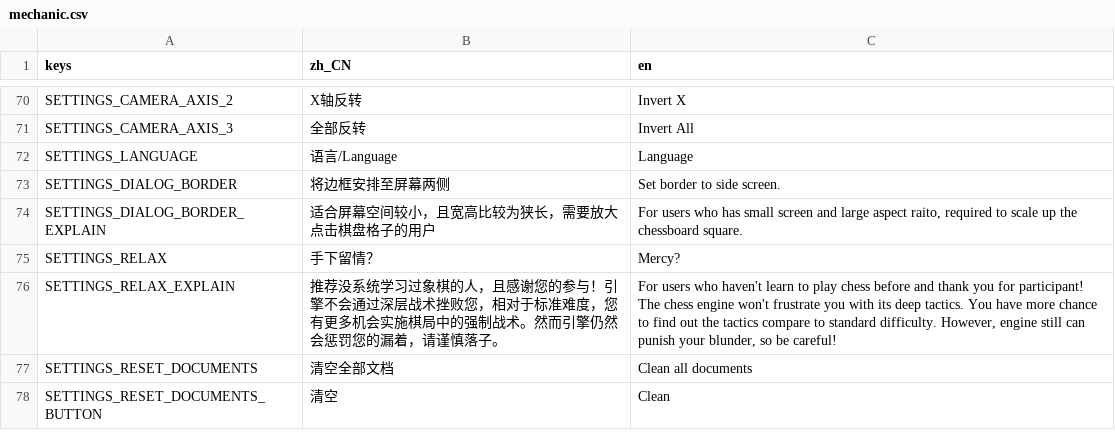
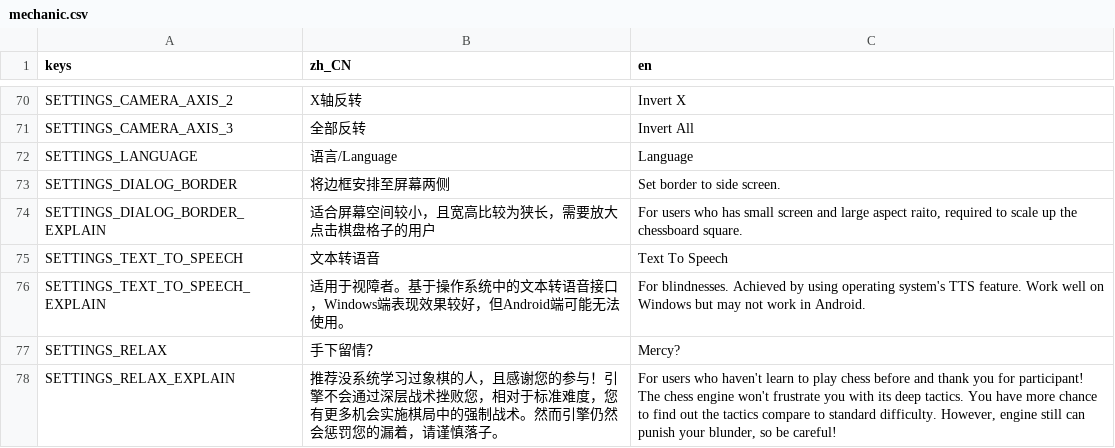
Before and after one commit to godothub/siamese_chess, a CSV file: assets/text/mechanic.csv, drawn as a sheet; only a part is shown, gaps mark what is left out; the shorter side is filled out with more unchanged rows.

```diff
--- a/assets/text/mechanic.csv
+++ b/assets/text/mechanic.csv
@@ -74,2 +74,4 @@ SETTINGS_DIALOG_BORDER,"将边框安排至屏幕两侧","Set border to side scre
 SETTINGS_DIALOG_BORDER_EXPLAIN,"适合屏幕空间较小，且宽高比较为狭长，需要放大点击棋盘格子的用户","For users who has small screen and large aspect raito, required to scale up the chessboard square."
+SETTINGS_TEXT_TO_SPEECH,"文本转语音","Text To Speech"
+SETTINGS_TEXT_TO_SPEECH_EXPLAIN,"适用于视障者。基于操作系统中的文本转语音接口，Windows端表现效果较好，但Android端可能无法使用。","For blindnesses. Achieved by using operating system's TTS feature. Work well on Windows but may not work in Android."
 SETTINGS_RELAX,"手下留情？","Mercy?"
```
Also changed, not shown: 5 other files.
